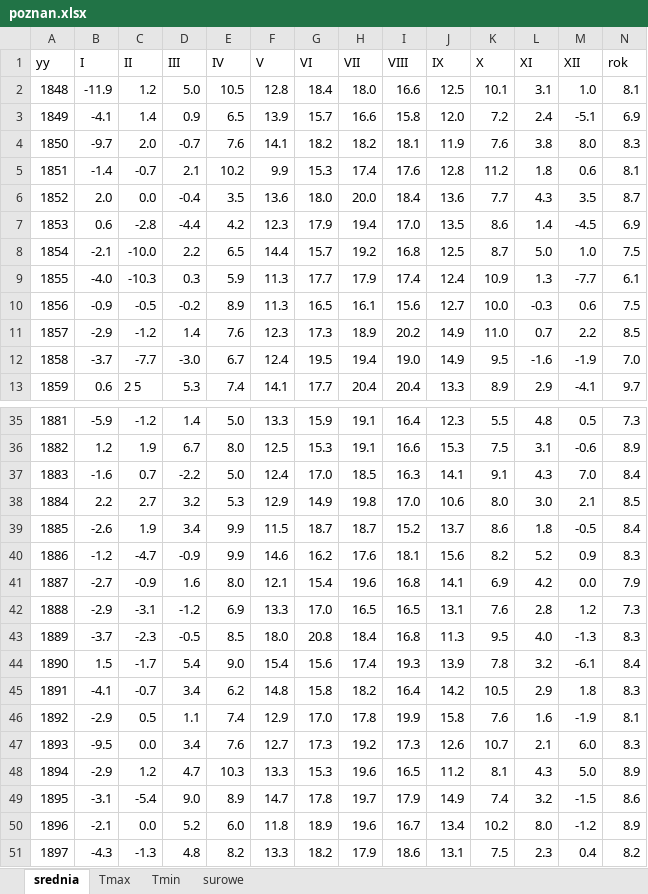
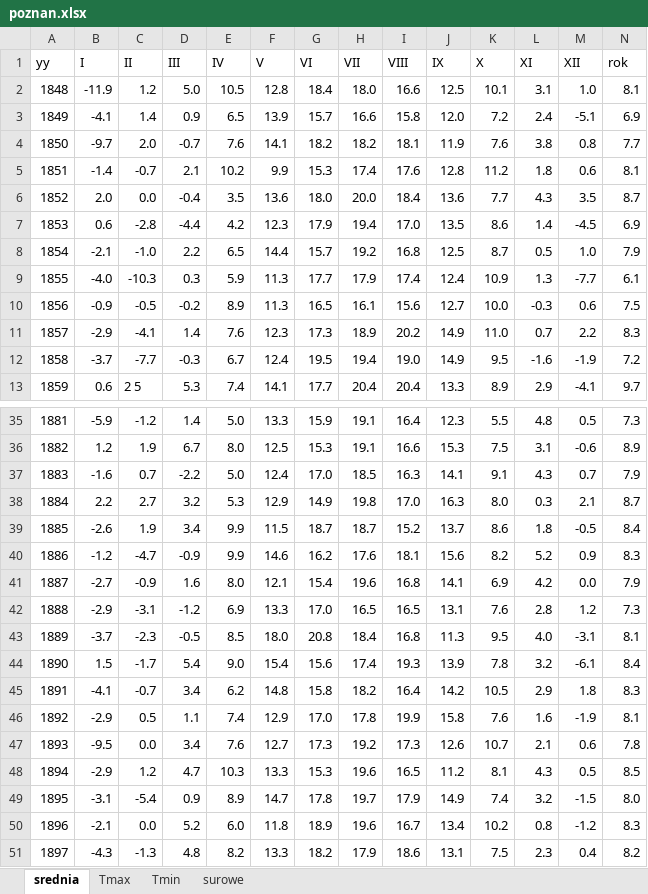
Before and after one commit to bczernecki/poznan, an Excel workbook: data/xls/poznan.xlsx, sheet srednia, drawn as a sheet; only a part is shown, gaps mark what is left out; values as stored, in another font and other column widths than the file's, no cell formats; the diff covers the shown part only; the diff names each change by its address in the sheet, - before the commit and + after, or states it on an @@ line.

```diff
--- a/data/xls/poznan.xlsx (sheet srednia)
+++ b/data/xls/poznan.xlsx (sheet srednia)
-M4 (XII): 8.0
+M4 (XII): 0.8
-N4 (rok): 8.3
+N4 (rok): 7.7
-C8 (II): -10.0
+C8 (II): -1.0
-L8 (XI): 5.0
+L8 (XI): 0.5
-N8 (rok): 7.5
+N8 (rok): 7.9
-C11 (II): -1.2
+C11 (II): -4.1
-N11 (rok): 8.5
+N11 (rok): 8.3
-D12 (III): -3.0
+D12 (III): -0.3
-N12 (rok): 7.0
+N12 (rok): 7.2
-M37 (XII): 7.0
+M37 (XII): 0.7
-N37 (rok): 8.4
+N37 (rok): 7.9
-J38 (IX): 10.6
+J38 (IX): 16.3
-L38 (XI): 3.0
+L38 (XI): 0.3
-N38 (rok): 8.5
+N38 (rok): 8.7
-M43 (XII): -1.3
+M43 (XII): -3.1
-N43 (rok): 8.3
+N43 (rok): 8.1
-M47 (XII): 6.0
+M47 (XII): 0.6
-N47 (rok): 8.3
+N47 (rok): 7.8
-M48 (XII): 5.0
+M48 (XII): 0.5
-N48 (rok): 8.9
+N48 (rok): 8.5
-D49 (III): 9.0
+D49 (III): 0.9
-N49 (rok): 8.6
+N49 (rok): 8.0
-L50 (XI): 8.0
+L50 (XI): 0.8
-N50 (rok): 8.9
+N50 (rok): 8.3
```
Also changed, not shown: 17 edited cells elsewhere in this sheet, cell formats, charts or pictures, 5 other files.
